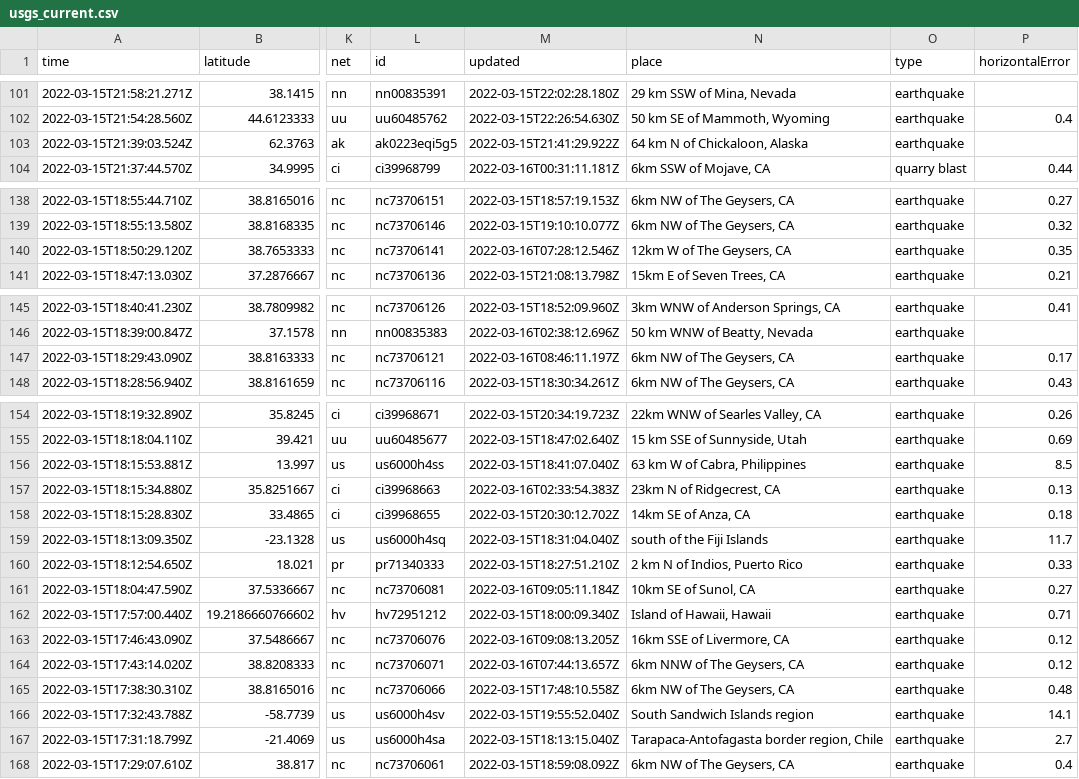
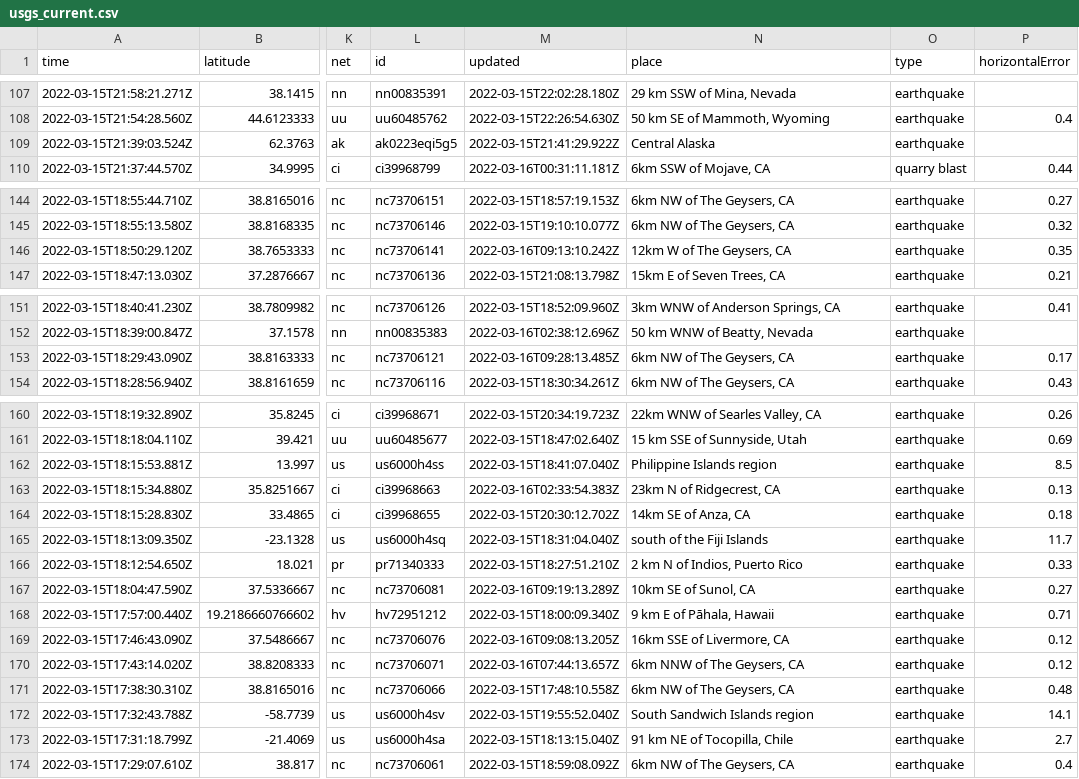
Before and after one commit to DevonMilley/dbk-calendar-actions, a CSV file: usgs_current.csv, drawn as a sheet; only a part is shown, gaps mark what is left out; addresses are those after the commit; the diff covers the shown part only; the diff names each change by its address in the sheet, - before the commit and + after, or states it on an @@ line.

```diff
--- a/usgs_current.csv
+++ b/usgs_current.csv
-N109 (place): 64 km N of Chickaloon, Alaska
+N109 (place): Central Alaska
-M146 (updated): 2022-03-16T07:28:12.546Z
+M146 (updated): 2022-03-16T09:13:10.242Z
-M153 (updated): 2022-03-16T08:46:11.197Z
+M153 (updated): 2022-03-16T09:28:13.485Z
-N162 (place): 63 km W of Cabra, Philippines
+N162 (place): Philippine Islands region
-M167 (updated): 2022-03-16T09:05:11.184Z
+M167 (updated): 2022-03-16T09:19:13.289Z
-N168 (place): Island of Hawaii, Hawaii
+N168 (place): 9 km E of Pāhala, Hawaii
-N173 (place): Tarapaca-Antofagasta border region, Chile
+N173 (place): 91 km NE of Tocopilla, Chile
```
Also changed, not shown: 6 added rows, 3 removed rows and 4 edited cells elsewhere in this file.
